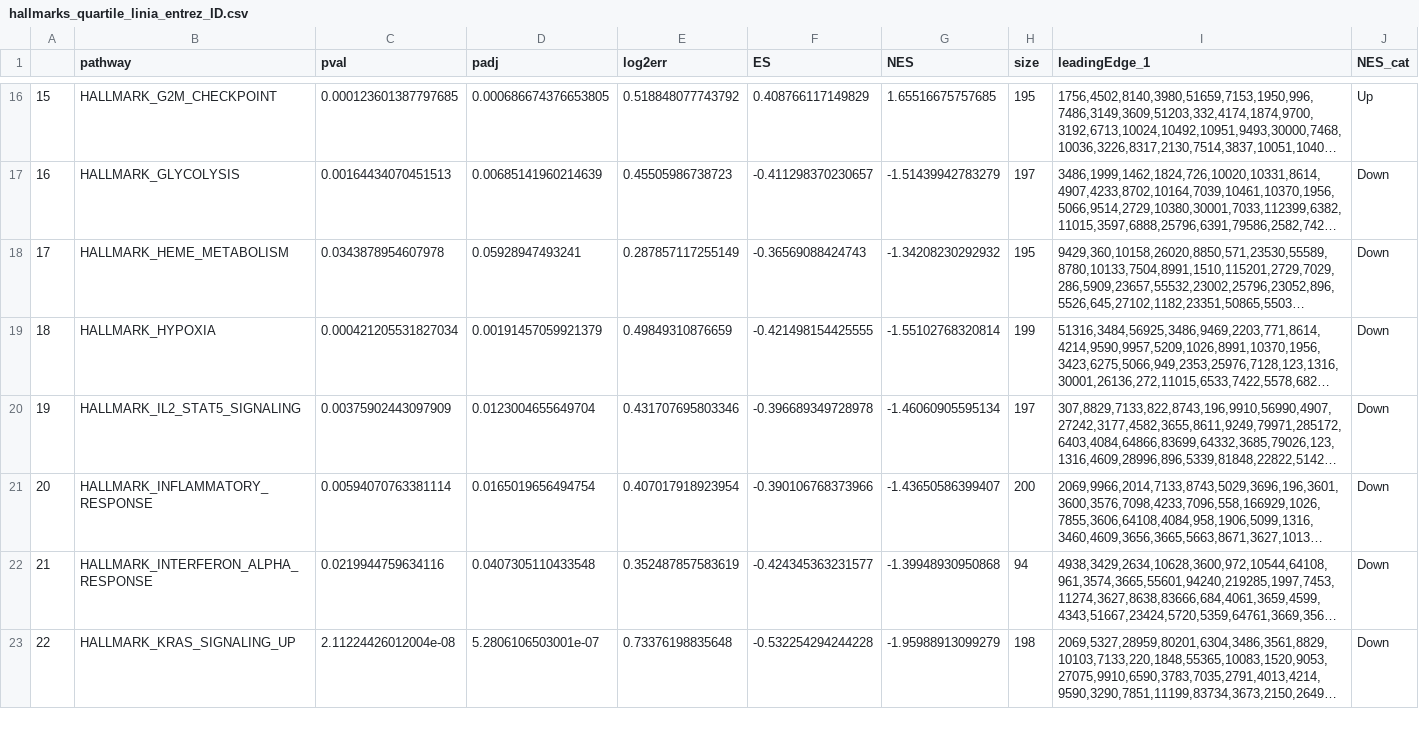
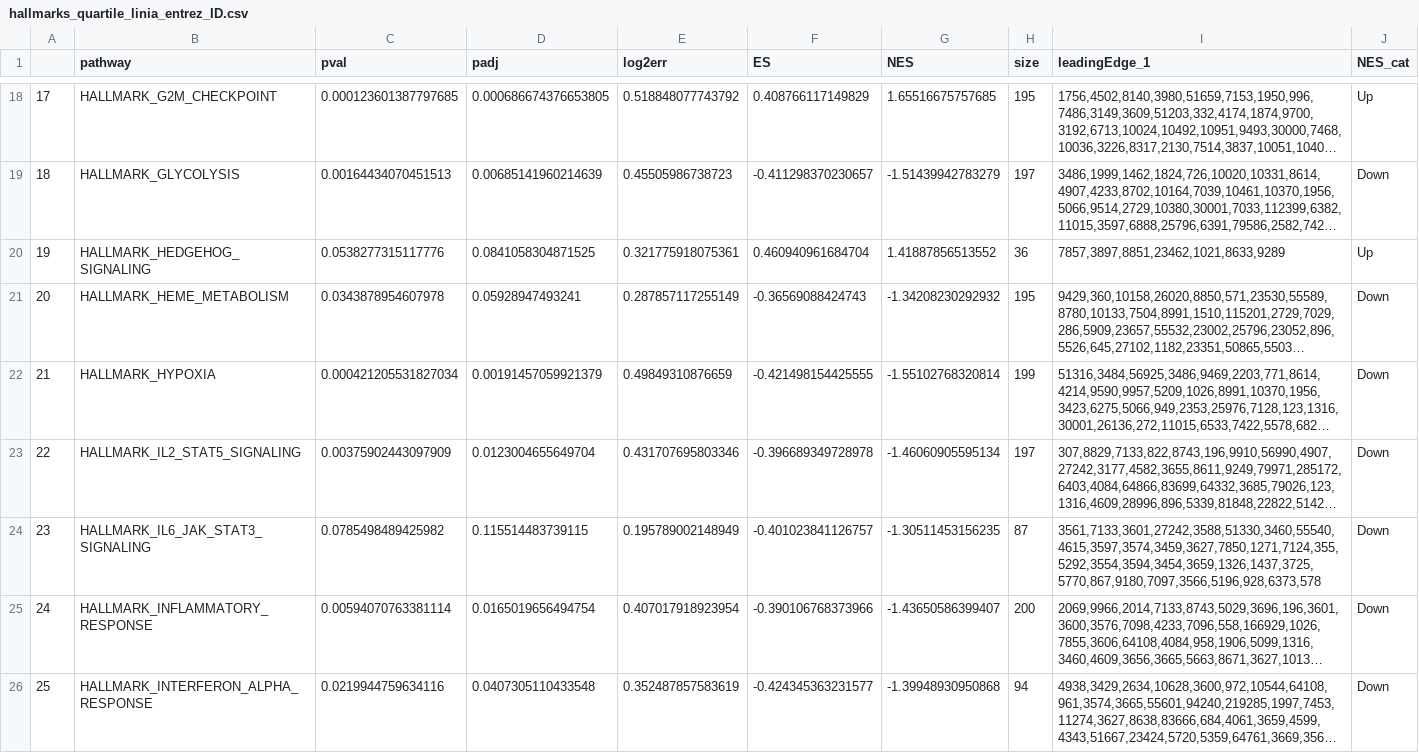
Before and after one commit to bioinfoIdisba/Carles_Barcelo, a CSV file: RESULTATS_GSE17891/LINIA/TAULES/hallmarks_quartile_linia_entrez_ID.csv, drawn as a sheet; only a part is shown, gaps mark what is left out; the shorter side is filled out with more unchanged rows; long unchanged cells end in …; the diff covers the shown part only; the diff names each change by its address in the sheet, - before the commit and + after, or states it on an @@ line.

```diff
--- a/RESULTATS_GSE17891/LINIA/TAULES/hallmarks_quartile_linia_entrez_ID.csv
+++ b/RESULTATS_GSE17891/LINIA/TAULES/hallmarks_quartile_linia_entrez_ID.csv
@@ column A renumbered from row 6 down @@
+row 20: 19 | HALLMARK_HEDGEHOG_SIGNALING | 0.0538277315117776 | 0.0841058304871525 | 0.321775918075361 | 0.460940961684704 | 1.41887856513552 | 36 | 7857,3897,8851,23462,1021,8633,9289 | Up
+row 24: 23 | HALLMARK_IL6_JAK_STAT3_SIGNALING | 0.0785498489425982 | 0.115514483739115 | 0.195789002148949 | -0.401023841126757 | -1.30511453156235 | 87 | 3561,7133,3601,27242,3588,51330,3460,55540,4615,3597,3574,3459,3627,7850,1271,7124,355,5292,3554,3594,3454,3659,1326,1437,3725,5770,867,9180,7097,3566,5196,928,6373,578 | Down
```
Also changed, not shown: 5 added rows elsewhere in this file, RESULTATS_GSE17891/LINIA/TAULES/C2_KEGG_median.csv, RESULTATS_GSE17891/LINIA/TAULES/C2_KEGG_quartile.csv, 24 other files.
